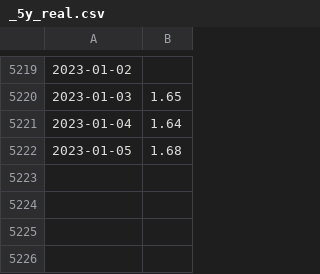
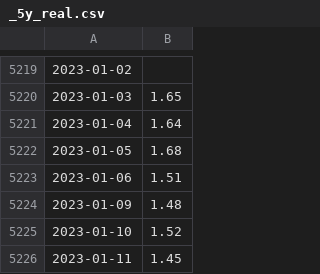
Before and after one commit to alitalbi/pythonProject3, a CSV file: _5y_real.csv, drawn as a sheet; only a part is shown, gaps mark what is left out; the diff names each change by its address in the sheet, - before the commit and + after, or states it on an @@ line.

```diff
--- a/_5y_real.csv
+++ b/_5y_real.csv
+row 5223: 2023-01-06 | 1.51
+row 5224: 2023-01-09 | 1.48
+row 5225: 2023-01-10 | 1.52
+row 5226: 2023-01-11 | 1.45
```
Also changed, not shown: _30y.csv, _5y_nominal.csv, 4 other files.
